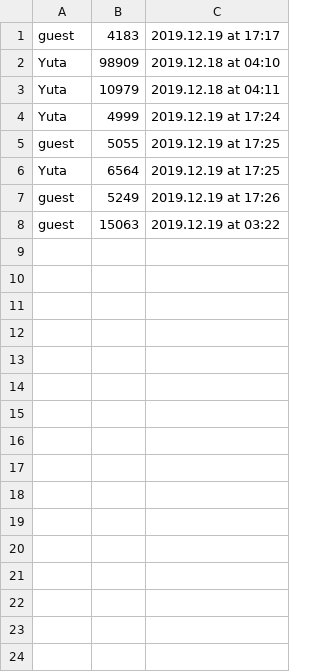
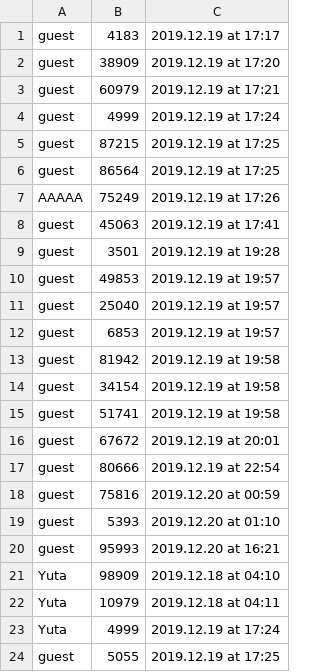
Before and after one commit to Sclas6/csprog8, a CSV file: csv/ScoreList.csv, drawn as a sheet; only a part is shown; the shorter side is filled out with more unchanged rows; the diff names each change by its address in the sheet, - before the commit and + after, or states it on an @@ line.

```diff
--- a/csv/ScoreList.csv
+++ b/csv/ScoreList.csv
+row 2: guest | 38909 | 2019.12.19 at 17:20
+row 3: guest | 60979 | 2019.12.19 at 17:21
+row 4: guest | 4999 | 2019.12.19 at 17:24
+row 5: guest | 87215 | 2019.12.19 at 17:25
+row 6: guest | 86564 | 2019.12.19 at 17:25
+row 7: AAAAA | 75249 | 2019.12.19 at 17:26
+row 8: guest | 45063 | 2019.12.19 at 17:41
+row 9: guest | 3501 | 2019.12.19 at 19:28
+row 10: guest | 49853 | 2019.12.19 at 19:57
+row 11: guest | 25040 | 2019.12.19 at 19:57
+row 12: guest | 6853 | 2019.12.19 at 19:57
+row 13: guest | 81942 | 2019.12.19 at 19:58
+row 14: guest | 34154 | 2019.12.19 at 19:58
+row 15: guest | 51741 | 2019.12.19 at 19:58
+row 16: guest | 67672 | 2019.12.19 at 20:01
+row 17: guest | 80666 | 2019.12.19 at 22:54
+row 18: guest | 75816 | 2019.12.20 at 00:59
+row 19: guest | 5393 | 2019.12.20 at 01:10
+row 20: guest | 95993 | 2019.12.20 at 16:21
```
Also changed, not shown: csv/Ranking.csv, 7 other files.
